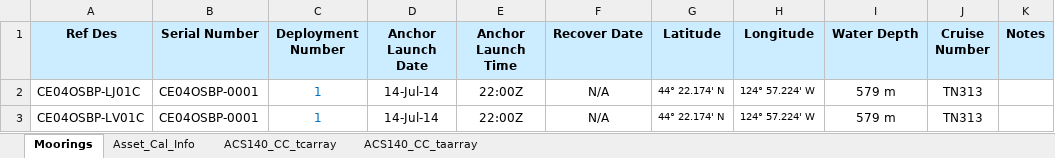
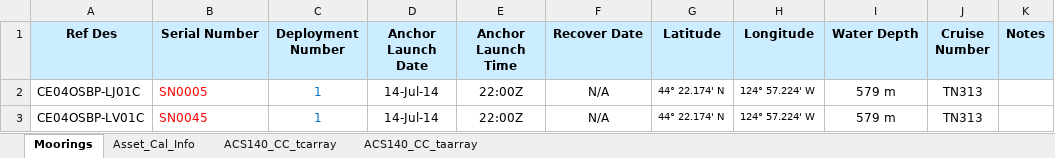
Before and after one commit to oceanobservatories/ingestion-csvs, an Excel workbook: CE04OSBP/Omaha_Cal_Info_CE04OSBP_00001.xlsx, sheet Moorings, drawn as a sheet; only a part is shown; values as stored, in another font and other column widths than the file's, no borders; the diff names each change by its address in the sheet, - before the commit and + after, or states it on an @@ line.

Commit message:
Updates to CE04OSBP
Removed an older, obsolete, misnamed calibration file.
Updated CE04OSBP_00001 cal file as per Redmine #8213.
Added CE04OSBP_00002 cal file as per Redmine #8212.

```diff
--- a/CE04OSBP/Omaha_Cal_Info_CE04OSBP_00001.xlsx (sheet Moorings)
+++ b/CE04OSBP/Omaha_Cal_Info_CE04OSBP_00001.xlsx (sheet Moorings)
-B2 (Serial Number): CE04OSBP-0001
+B2 (Serial Number): SN0005
-B2:B3 text colour: black
+B2:B3 text colour: #FF0000
-B3 (Serial Number): CE04OSBP-0001
+B3 (Serial Number): SN0045
```
Also changed, not shown: sheet Asset_Cal_Info, 2 other files.
